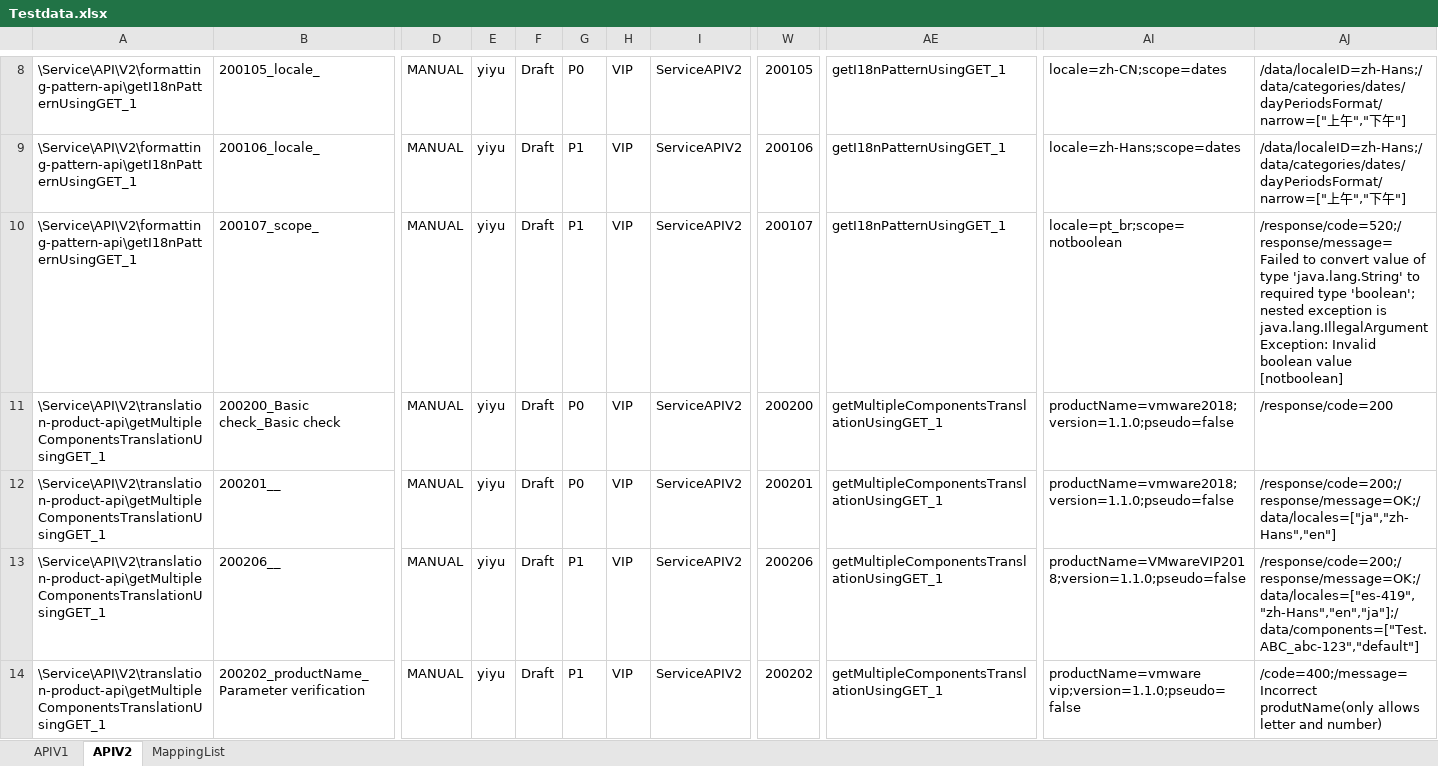
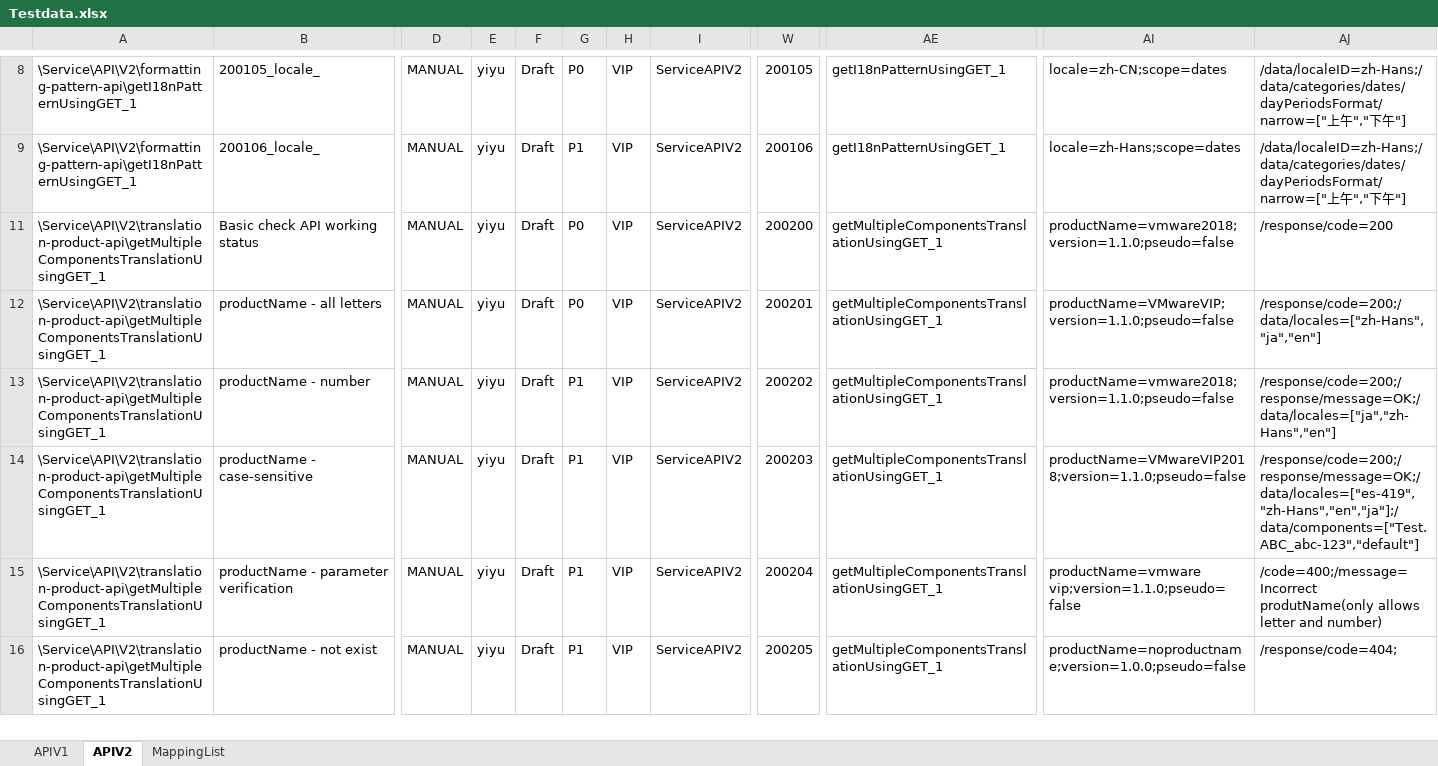
Before and after one commit to vmware/singleton, an Excel workbook: autotest/service/i18n-service/APITest/resource/master/Testdata.xlsx, sheet APIV2, drawn as a sheet; only a part is shown, gaps mark what is left out; values as stored, in another font and other column widths than the file's, no borders; removed rows and columns are numbered as before the commit, all else as after; rows hold the shown columns only; the diff covers the shown part only; the diff names each change by its address in the sheet, - before the commit and + after, or states it on an @@ line.

Commit message:
Add new test cases for Service

```diff
--- a/autotest/service/i18n-service/APITest/resource/master/Testdata.xlsx (sheet APIV2)
+++ b/autotest/service/i18n-service/APITest/resource/master/Testdata.xlsx (sheet APIV2)
@@ row 10 hidden: \Service\API\V2\formatting-pattern-api\getI18nPatternUsingGET_1 | 200107_scope_ | MANUAL | yiyu | Draft | P1 | VIP | ServiceAPIV2 | 200107 | getI18nPatternUsingGET_1 | locale=pt_br;scope=notboolean | /response/code=520;/response/message=Failed to convert value of type 'java.lang.String' to required type 'boolean'; nested exception is java.lang.IllegalArgumentException: Invalid boolean value [notboolean] @@
-B11: 200200_Basic check_Basic check
+B11: Basic check API working status
-B12: 200201__
+B12: productName - all letters
-AI12: productName=vmware2018;version=1.1.0;pseudo=false
+AI12: productName=VMwareVIP;version=1.1.0;pseudo=false
-AJ12: /response/code=200;/response/message=OK;/data/locales=["ja","zh-Hans","en"]
+AJ12: /response/code=200;/data/locales=["zh-Hans","ja","en"]
+row 13: \Service\API\V2\translation-product-api\getMultipleComponentsTranslationUsingGET_1 | productName - number | MANUAL | yiyu | Draft | P1 | VIP | ServiceAPIV2 | 200202 | getMultipleComponentsTranslationUsingGET_1 | productName=vmware2018;version=1.1.0;pseudo=false | /response/code=200;/response/message=OK;/data/locales=["ja","zh-Hans","en"]
-B14: 200206__
+B14: productName - case-sensitive
-W14: 200206
+W14: 200203
-B15: 200202_productName_Parameter verification
+B15: productName - parameter verification
-W15: 200202
+W15: 200204
+row 16: \Service\API\V2\translation-product-api\getMultipleComponentsTranslationUsingGET_1 | productName - not exist | MANUAL | yiyu | Draft | P1 | VIP | ServiceAPIV2 | 200205 | getMultipleComponentsTranslationUsingGET_1 | productName=noproductname;version=1.0.0;pseudo=false | /response/code=404;
```
Also changed, not shown: 46 added rows, 15 hidden or unhidden rows and 21 edited cells elsewhere in this sheet, sheet APIV1, sheet MappingList, 1 other file.
